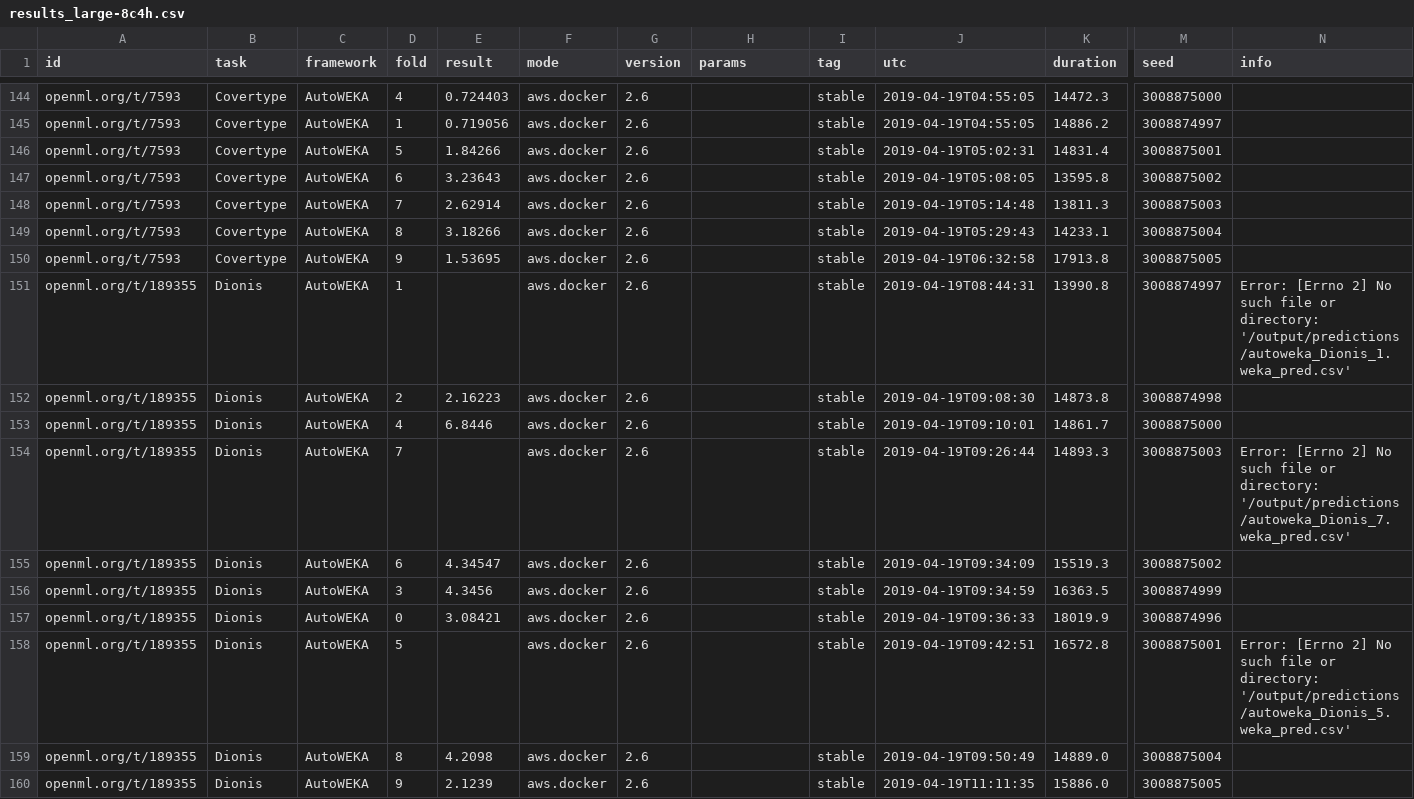
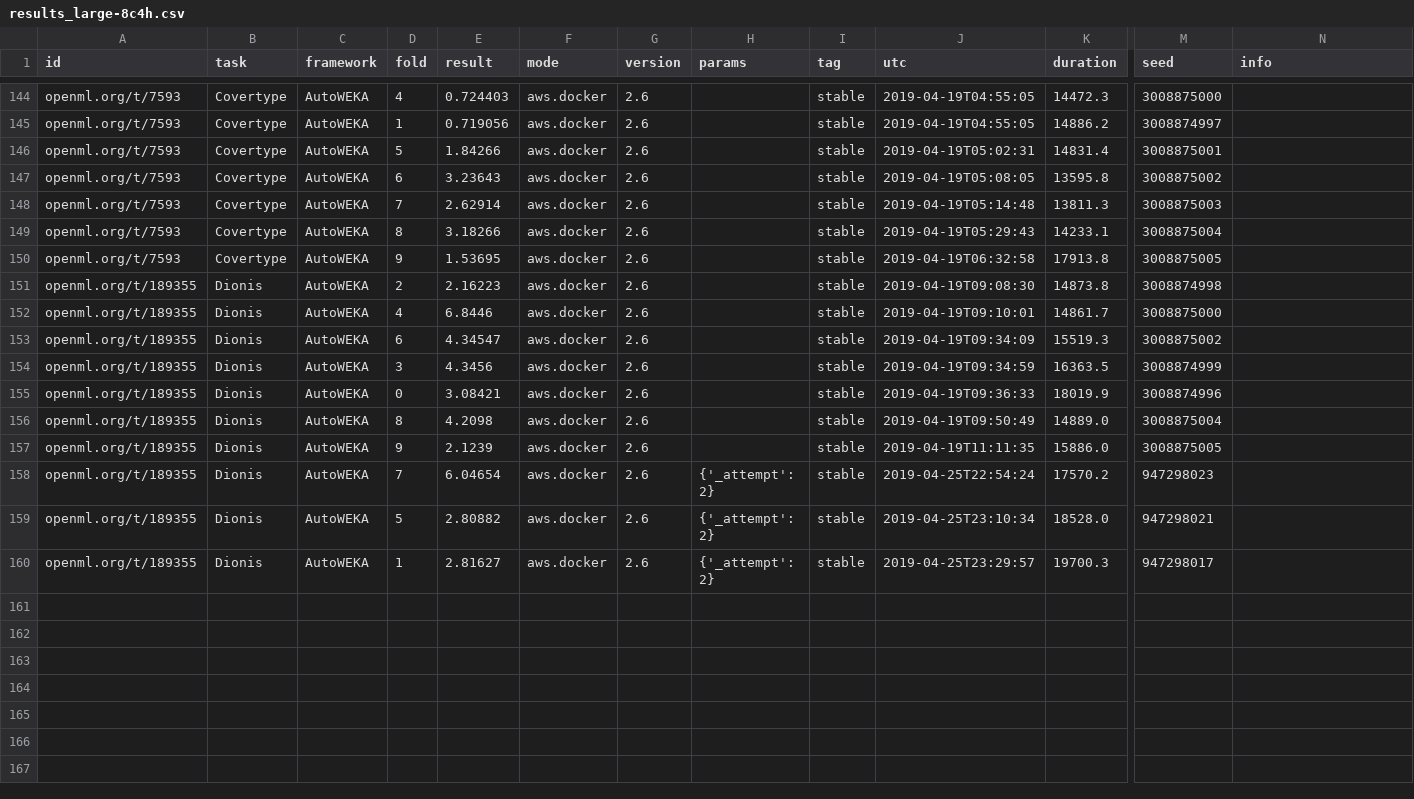
Before and after one commit to openml/automlbenchmark, a CSV file: reports/results_large-8c4h.csv, drawn as a sheet; only a part is shown, gaps mark what is left out; removed rows and columns are numbered as before the commit, all else as after; rows hold the shown columns only; the diff names each change by its address in the sheet, - before the commit and + after, or states it on an @@ line.

```diff
--- a/reports/results_large-8c4h.csv
+++ b/reports/results_large-8c4h.csv
-row 151: openml.org/t/189355 | Dionis | AutoWEKA | 1 |  | aws.docker | 2.6 |  | stable | 2019-04-19T08:44:31 | 13990.8 | 3008874997 | Error: [Errno 2] No such file or directory: '/output/predictions/autoweka_Dionis_1.weka_pred.csv'
-row 154: openml.org/t/189355 | Dionis | AutoWEKA | 7 |  | aws.docker | 2.6 |  | stable | 2019-04-19T09:26:44 | 14893.3 | 3008875003 | Error: [Errno 2] No such file or directory: '/output/predictions/autoweka_Dionis_7.weka_pred.csv'
-row 158: openml.org/t/189355 | Dionis | AutoWEKA | 5 |  | aws.docker | 2.6 |  | stable | 2019-04-19T09:42:51 | 16572.8 | 3008875001 | Error: [Errno 2] No such file or directory: '/output/predictions/autoweka_Dionis_5.weka_pred.csv'
+row 158: openml.org/t/189355 | Dionis | AutoWEKA | 7 | 6.04654 | aws.docker | 2.6 | {'_attempt': 2} | stable | 2019-04-25T22:54:24 | 17570.2 | 947298023
+row 159: openml.org/t/189355 | Dionis | AutoWEKA | 5 | 2.80882 | aws.docker | 2.6 | {'_attempt': 2} | stable | 2019-04-25T23:10:34 | 18528.0 | 947298021
+row 160: openml.org/t/189355 | Dionis | AutoWEKA | 1 | 2.81627 | aws.docker | 2.6 | {'_attempt': 2} | stable | 2019-04-25T23:29:57 | 19700.3 | 947298017
```
Also changed, not shown: reports/results_large-8c8h.csv, reports/results_medium-8c4h.csv, 39 other files.
